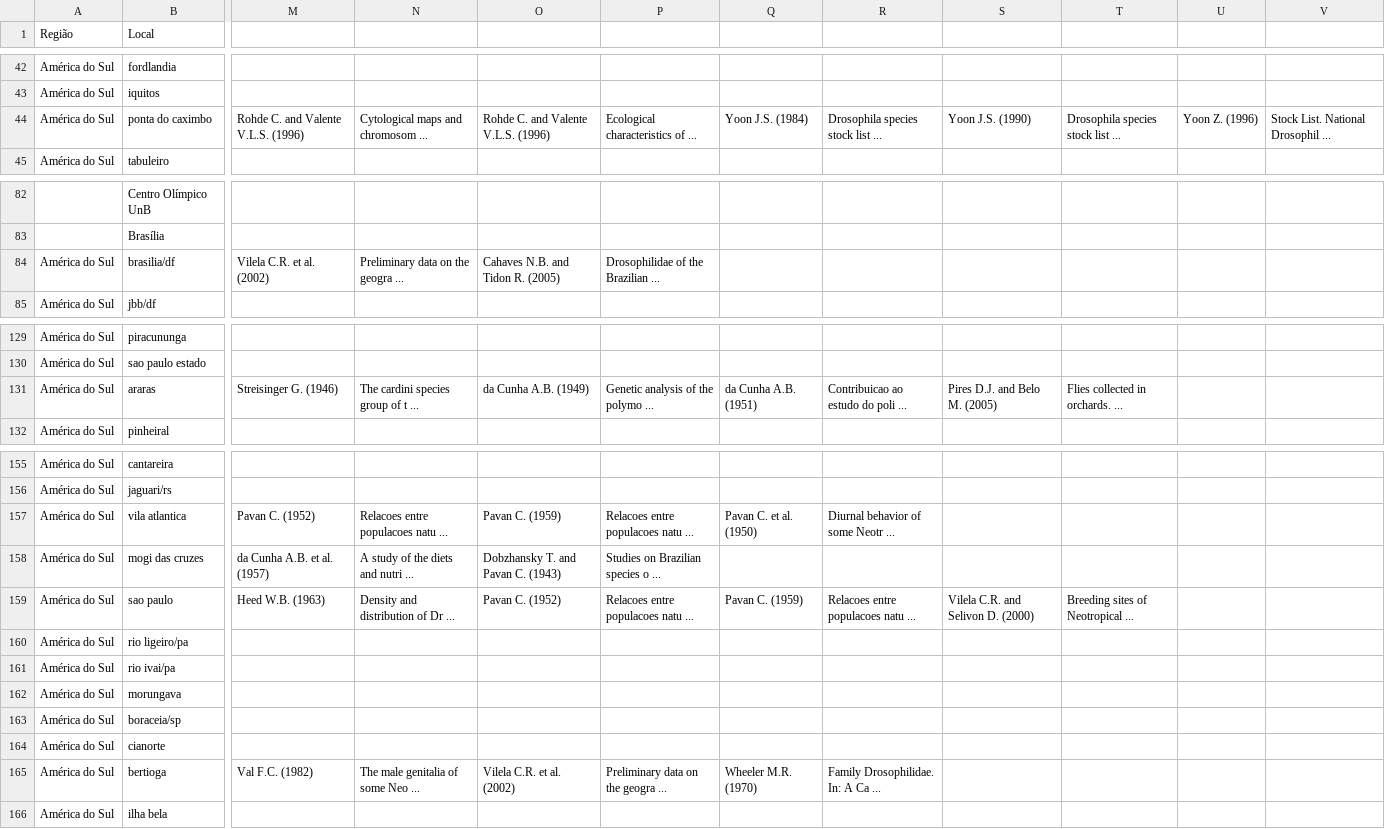
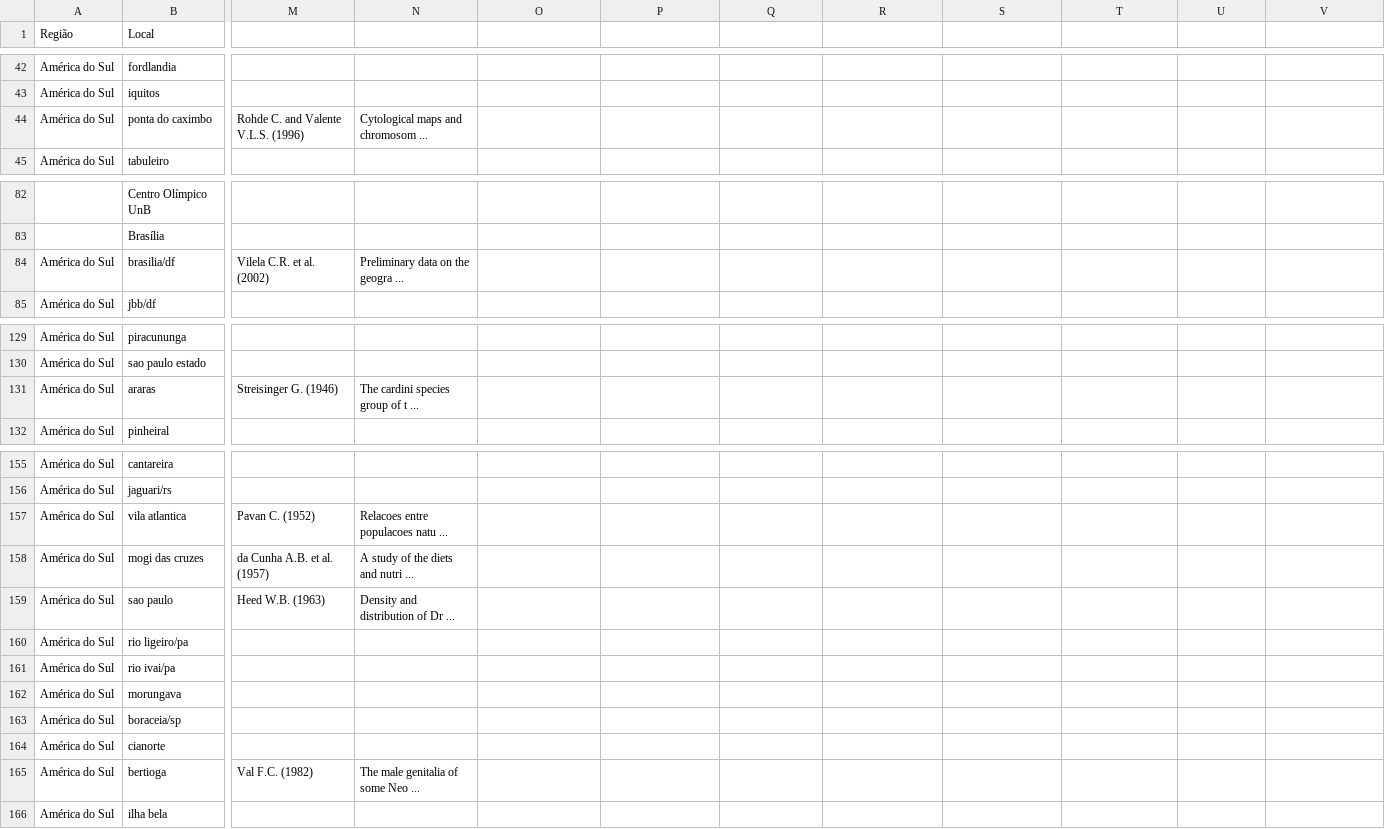
Before and after one commit to jonathanalmd/StatDrosophila, a CSV file: data/input/sp-polymorpha.csv, drawn as a sheet; only a part is shown, gaps mark what is left out; the diff covers the shown part only; the diff names each change by its address in the sheet, - before the commit and + after, or states it on an @@ line.

```diff
--- a/data/input/sp-polymorpha.csv
+++ b/data/input/sp-polymorpha.csv
-O44: Rohde C. and Valente V.L.S. (1996)
+O44: (empty)
-P44: Ecological characteristics of ...
+P44: (empty)
-Q44: Yoon J.S. (1984)
+Q44: (empty)
-R44: Drosophila species stock list ...
+R44: (empty)
-S44: Yoon J.S. (1990)
+S44: (empty)
-T44: Drosophila species stock list ...
+T44: (empty)
-U44: Yoon Z. (1996)
+U44: (empty)
-V44: Stock List. National Drosophil ...
+V44: (empty)
-O84: Cahaves N.B. and Tidon R. (2005)
+O84: (empty)
-P84: Drosophilidae of the Brazilian ...
+P84: (empty)
-O131: da Cunha A.B. (1949)
+O131: (empty)
-P131: Genetic analysis of the polymo ...
+P131: (empty)
-Q131: da Cunha A.B. (1951)
+Q131: (empty)
-R131: Contribuicao ao estudo do poli ...
+R131: (empty)
-S131: Pires D.J. and Belo M. (2005)
+S131: (empty)
-T131: Flies collected in orchards. ...
+T131: (empty)
-O157: Pavan C. (1959)
+O157: (empty)
-P157: Relacoes entre populacoes natu ...
+P157: (empty)
-Q157: Pavan C. et al. (1950)
+Q157: (empty)
-R157: Diurnal behavior of some Neotr ...
+R157: (empty)
-O158: Dobzhansky T. and Pavan C. (1943)
+O158: (empty)
-P158: Studies on Brazilian species o ...
+P158: (empty)
-O159: Pavan C. (1952)
+O159: (empty)
-P159: Relacoes entre populacoes natu ...
+P159: (empty)
-Q159: Pavan C. (1959)
+Q159: (empty)
-R159: Relacoes entre populacoes natu ...
+R159: (empty)
-S159: Vilela C.R. and Selivon D. (2000)
+S159: (empty)
-T159: Breeding sites of Neotropical ...
+T159: (empty)
-O165: Vilela C.R. et al. (2002)
+O165: (empty)
-P165: Preliminary data on the geogra ...
+P165: (empty)
-Q165: Wheeler M.R. (1970)
+Q165: (empty)
-R165: Family Drosophilidae. In: A Ca ...
+R165: (empty)
```
Also changed, not shown: 6 edited cells elsewhere in this file, data/input/sp-cardinoides.csv, data/input/sp-neocardini.csv, 12 other files.
